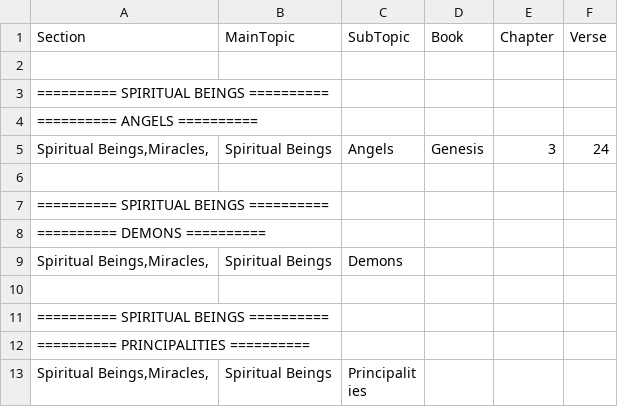
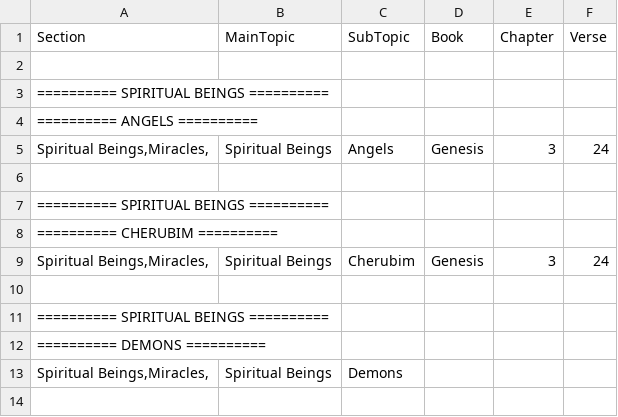
Before and after one commit to Twiggins12/BibleBlossoms, a CSV file: data/sections/section7_Spiritual_Beings.csv, drawn as a sheet; only a part is shown; the shorter side is filled out with more unchanged rows; the diff names each change by its address in the sheet, - before the commit and + after, or states it on an @@ line.

Commit message:
Update section7_Spiritual_Beings.csv

```diff
--- a/data/sections/section7_Spiritual_Beings.csv
+++ b/data/sections/section7_Spiritual_Beings.csv
+row 8: ========== CHERUBIM ==========
+row 9: Spiritual Beings,Miracles, | Spiritual Beings | Cherubim | Genesis | 3 | 24
+row 10: (empty)
+row 11: ========== SPIRITUAL BEINGS ==========
```
